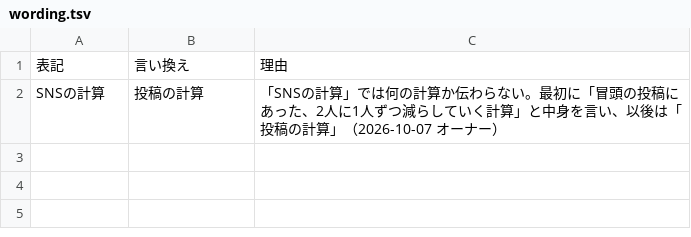
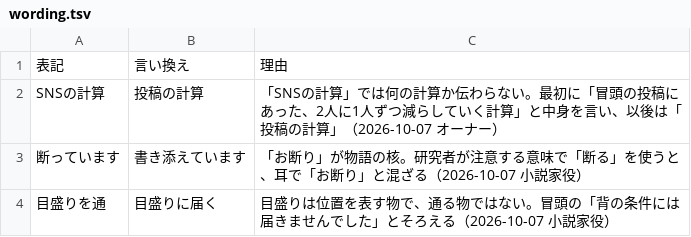
Before and after one commit to kotakurick/youtube, a TSV file: episodes/003-normal-partner/wording.tsv, drawn as a sheet.

```diff
--- a/episodes/003-normal-partner/wording.tsv
+++ b/episodes/003-normal-partner/wording.tsv
@@ -2 +2,3 @@
 SNSの計算	投稿の計算	「SNSの計算」では何の計算か伝わらない。最初に「冒頭の投稿にあった、2人に1人ずつ減らしていく計算」と中身を言い、以後は「投稿の計算」（2026-10-07 オーナー）
+断っています	書き添えています	「お断り」が物語の核。研究者が注意する意味で「断る」を使うと、耳で「お断り」と混ざる（2026-10-07 小説家役）
+目盛りを通	目盛りに届く	目盛りは位置を表す物で、通る物ではない。冒頭の「背の条件には届きませんでした」とそろえる（2026-10-07 小説家役）
```
Also changed, not shown: 6 other files.
